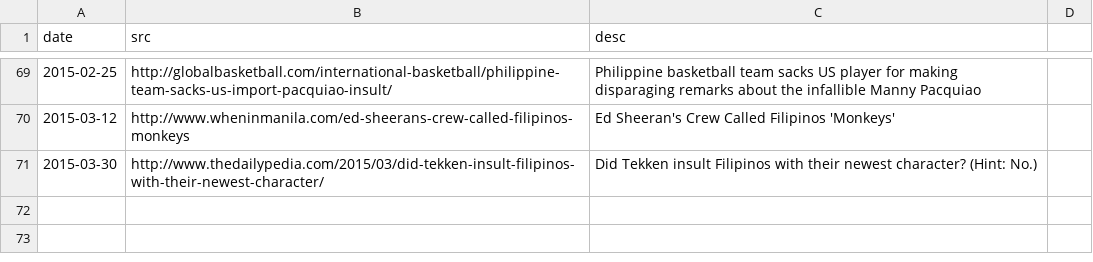
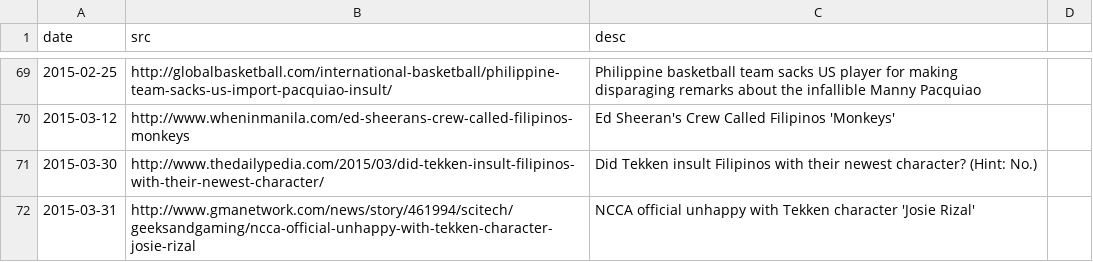
Before and after one commit to torchapps/butthurt, a CSV file: data.csv, drawn as a sheet; only a part is shown, gaps mark what is left out.

Commit message:
ncca tekken woooo

```diff
--- a/data.csv
+++ b/data.csv
@@ -72 +72,2 @@ date,src,desc
 2015-03-30,http://www.thedailypedia.com/2015/03/did-tekken-insult-filipinos-with-their-newest-character/,Did Tekken insult Filipinos with their newest character? (Hint: No.)
+2015-03-31,http://www.gmanetwork.com/news/story/461994/scitech/geeksandgaming/ncca-official-unhappy-with-tekken-character-josie-rizal,NCCA official unhappy with Tekken character 'Josie Rizal'
```
